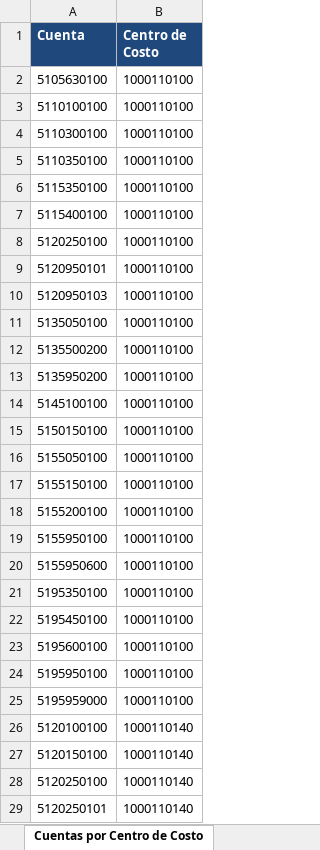
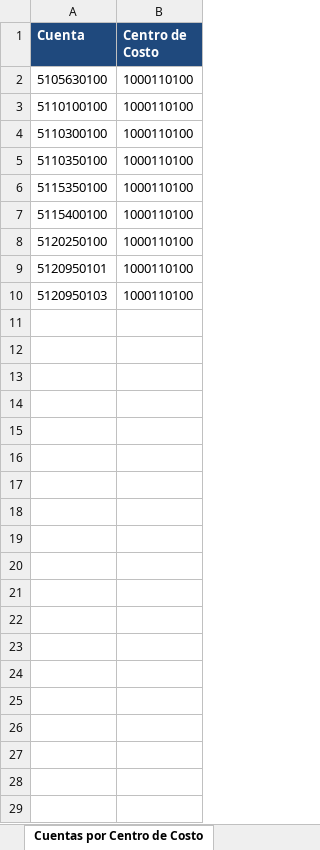
Before and after one commit to garciajarrison/springapp, an Excel workbook: WebContent/resources/files/Archivo Plano Cuentas por Centros de Costo.xlsx, sheet Cuentas por Centro de Costo, drawn as a sheet; only a part is shown; values as stored, in another font and other column widths than the file's, no borders; the diff covers the shown part only; the diff names each change by its address in the sheet, - before the commit and + after, or states it on an @@ line.

```diff
--- a/WebContent/resources/files/Archivo Plano Cuentas por Centros de Costo.xlsx (sheet Cuentas por Centro de Costo)
+++ b/WebContent/resources/files/Archivo Plano Cuentas por Centros de Costo.xlsx (sheet Cuentas por Centro de Costo)
-row 11: 5135050100 | 1000110100
-row 12: 5135500200 | 1000110100
-row 13: 5135950200 | 1000110100
-row 14: 5145100100 | 1000110100
-row 15: 5150150100 | 1000110100
-row 16: 5155050100 | 1000110100
-row 17: 5155150100 | 1000110100
-row 18: 5155200100 | 1000110100
-row 19: 5155950100 | 1000110100
-row 20: 5155950600 | 1000110100
-row 21: 5195350100 | 1000110100
-row 22: 5195450100 | 1000110100
-row 23: 5195600100 | 1000110100
-row 24: 5195950100 | 1000110100
-row 25: 5195959000 | 1000110100
-row 26: 5120100100 | 1000110140
-row 27: 5120150100 | 1000110140
-row 28: 5120250100 | 1000110140
-row 29: 5120250101 | 1000110140
```
Also changed, not shown: 748 removed rows elsewhere in this sheet, WebContent/resources/files/Archivo Plano Centros de Costo.xlsx, WebContent/resources/files/Archivo Plano Cuentas.xlsx, 19 other files.
